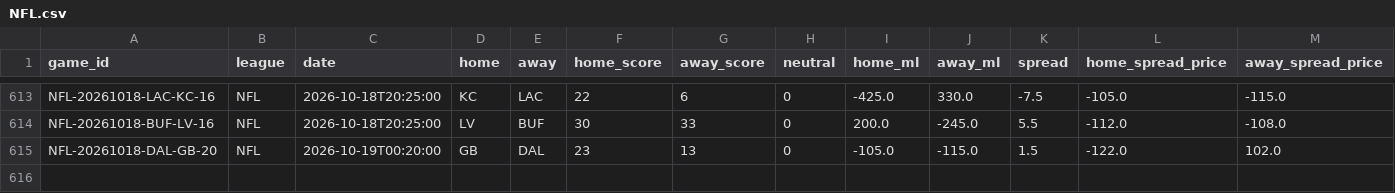
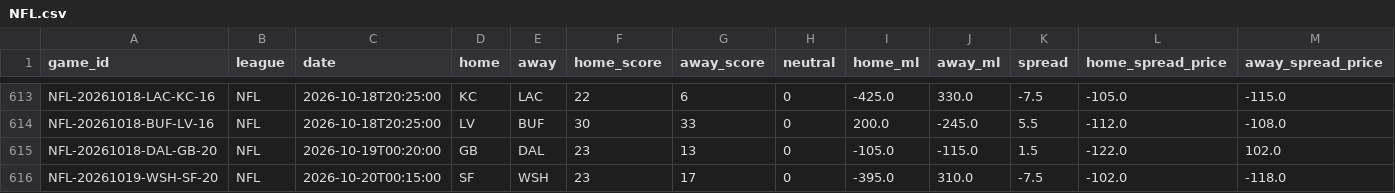
Before and after one commit to ElRico64/AlgoTradingBot, a CSV file: data/history/NFL.csv, drawn as a sheet; only a part is shown, gaps mark what is left out; rows hold the shown columns only; the diff names each change by its address in the sheet, - before the commit and + after, or states it on an @@ line.

```diff
--- a/data/history/NFL.csv
+++ b/data/history/NFL.csv
+row 616: NFL-20261019-WSH-SF-20 | NFL | 2026-10-20T00:15:00 | SF | WSH | 23 | 17 | 0 | -395.0 | 310.0 | -7.5 | -102.0 | -118.0
```
Also changed, not shown: data/history/MLB.csv, data/history/NHL.csv, 4 other files.
